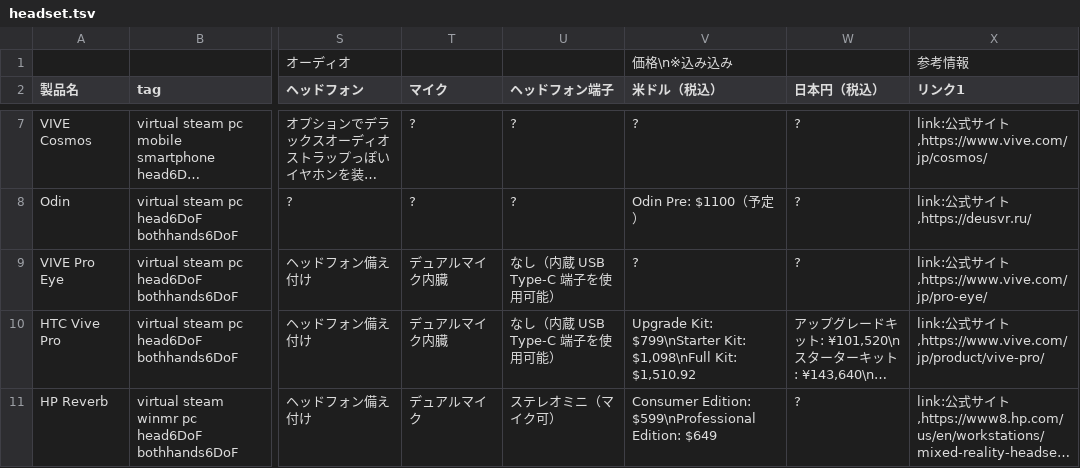
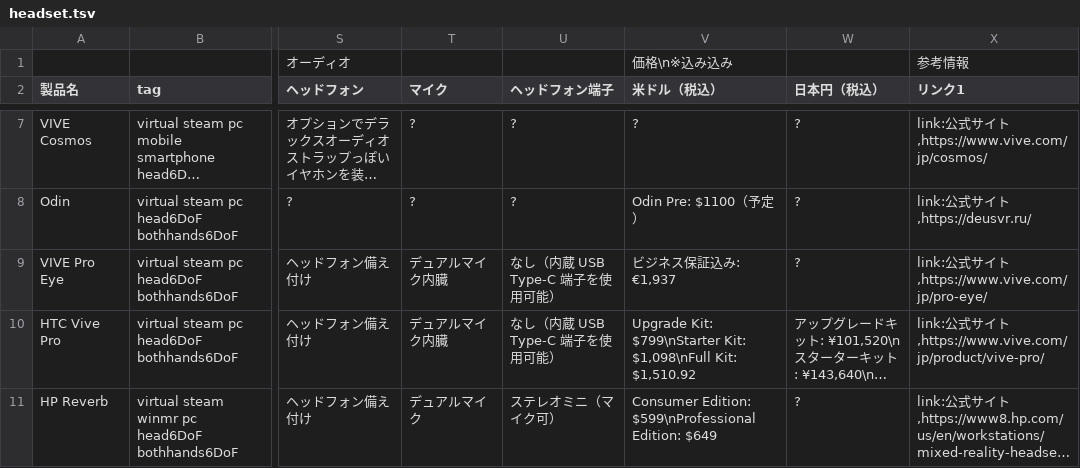
Before and after one commit to yutokun/XR-Headset-Comparison, a TSV file: headset.tsv, drawn as a sheet; only a part is shown, gaps mark what is left out; long unchanged cells end in …; the diff names each change by its address in the sheet, - before the commit and + after, or states it on an @@ line.

Commit message:
VIVE Pro Eye の価格を追加

```diff
--- a/headset.tsv
+++ b/headset.tsv
-V9 (米ドル（税込）): ?
+V9 (米ドル（税込）): ビジネス保証込み: €1,937
```
